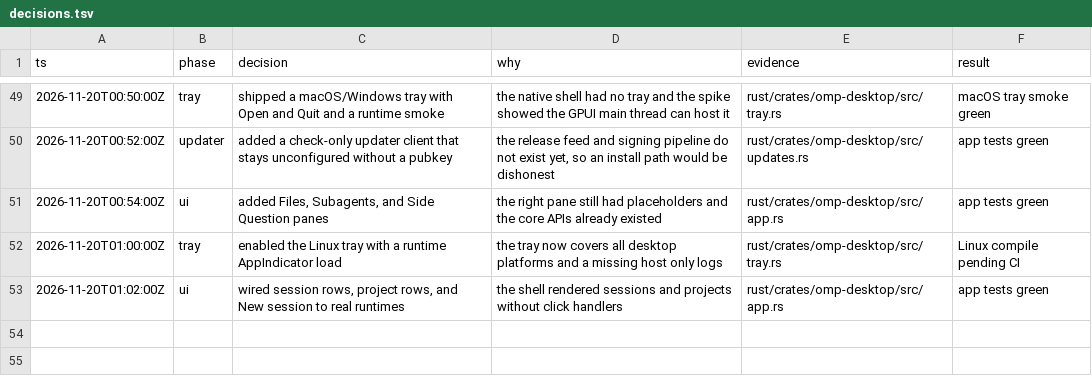
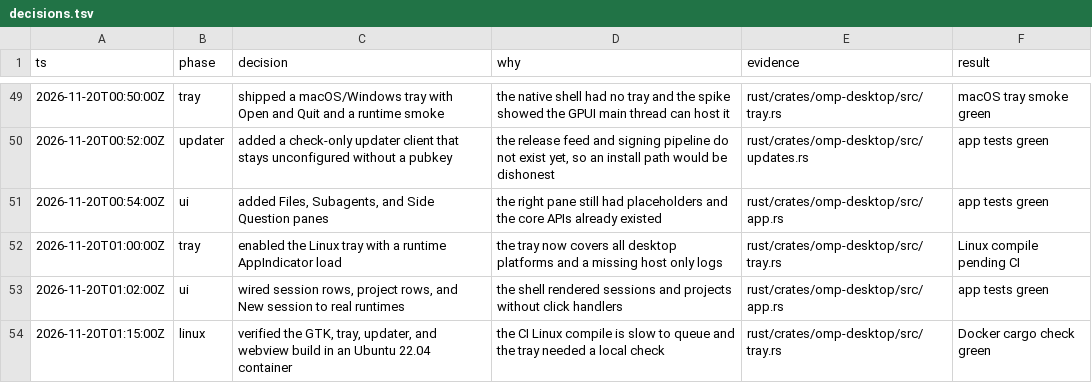
Before and after one commit to SenCha930511/omp-desktop, a TSV file: docs/rust-refactor/decisions.tsv, drawn as a sheet; only a part is shown, gaps mark what is left out.

Commit message:
docs: record the Linux container verification
- Log the Ubuntu 22.04 GTK/tray/webview build check.

```diff
--- a/docs/rust-refactor/decisions.tsv
+++ b/docs/rust-refactor/decisions.tsv
@@ -53 +53,2 @@ ts	phase	decision	why	evidence	result
 2026-11-20T01:02:00Z	ui	wired session rows, project rows, and New session to real runtimes	the shell rendered sessions and projects without click handlers	rust/crates/omp-desktop/src/app.rs	app tests green
+2026-11-20T01:15:00Z	linux	verified the GTK, tray, updater, and webview build in an Ubuntu 22.04 container	the CI Linux compile is slow to queue and the tray needed a local check	rust/crates/omp-desktop/src/tray.rs	Docker cargo check green
```
